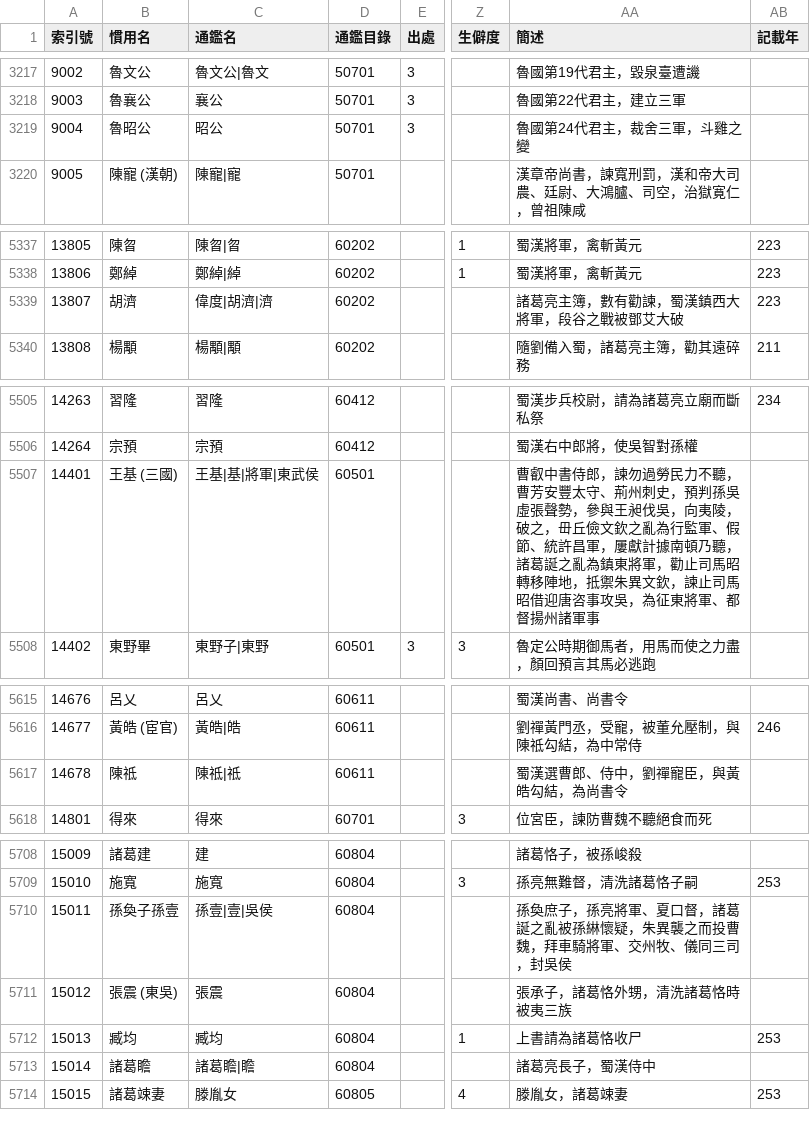
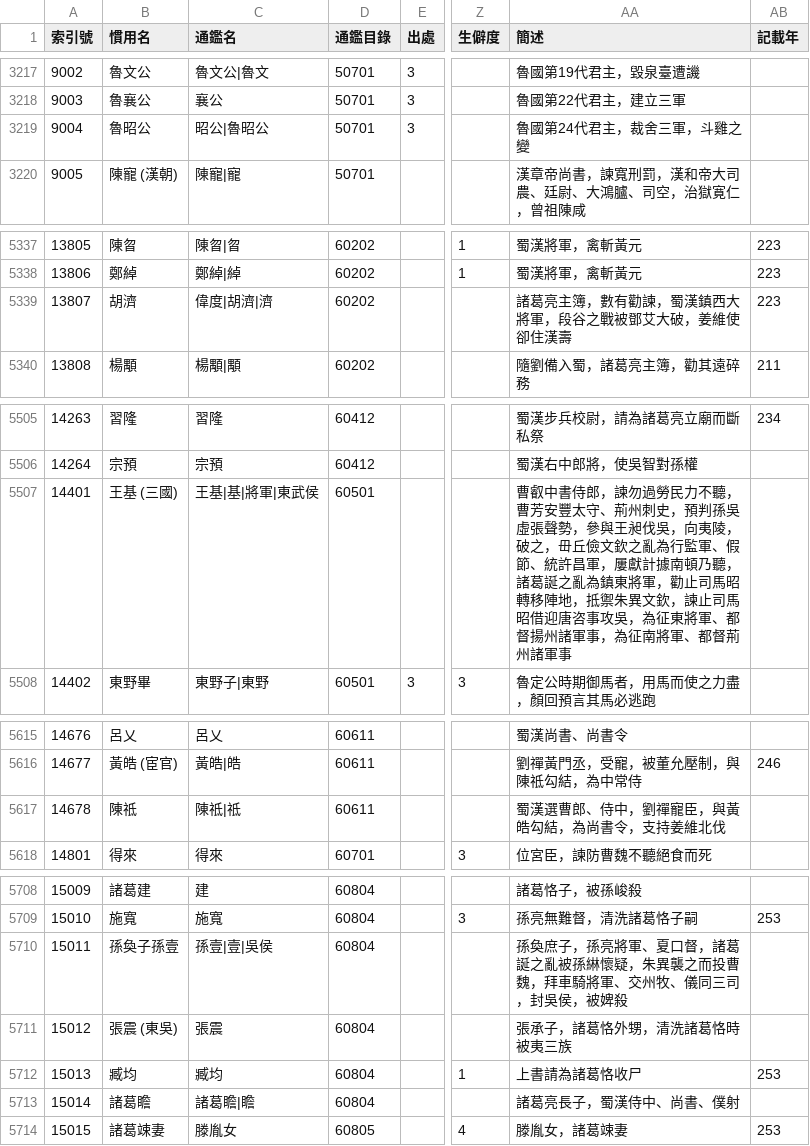
Before and after one commit to gintian/zizhitongjian, a CSV file: 1_主要數據/人物總表.csv, drawn as a sheet; only a part is shown, gaps mark what is left out; the diff covers the shown part only; the diff names each change by its address in the sheet, - before the commit and + after, or states it on an @@ line.

```diff
--- a/1_主要數據/人物總表.csv
+++ b/1_主要數據/人物總表.csv
-C3219 (通鑑名): 昭公
+C3219 (通鑑名): 昭公|魯昭公
-AA5339 (簡述): 諸葛亮主簿，數有勸諫，蜀漢鎮西大將軍，段谷之戰被鄧艾大破
+AA5339 (簡述): 諸葛亮主簿，數有勸諫，蜀漢鎮西大將軍，段谷之戰被鄧艾大破，姜維使卻住漢壽
-AA5507 (簡述): …州諸軍事
+AA5507 (簡述): …州諸軍事，為征南將軍、都督荊州諸軍事
-AA5617 (簡述): 蜀漢選曹郎、侍中，劉禪寵臣，與黃皓勾結，為尚書令
+AA5617 (簡述): 蜀漢選曹郎、侍中，劉禪寵臣，與黃皓勾結，為尚書令，支持姜維北伐
-AA5710 (簡述): …，封吳侯
+AA5710 (簡述): …，封吳侯，被婢殺
-AA5713 (簡述): 諸葛亮長子，蜀漢侍中
+AA5713 (簡述): 諸葛亮長子，蜀漢侍中、尚書、僕射
```
Also changed, not shown: 11 added rows, 1 removed row, 54 edited cells and row numbers in column A elsewhere in this file, 1_主要數據/通鑑目錄.csv, 4 other files.
